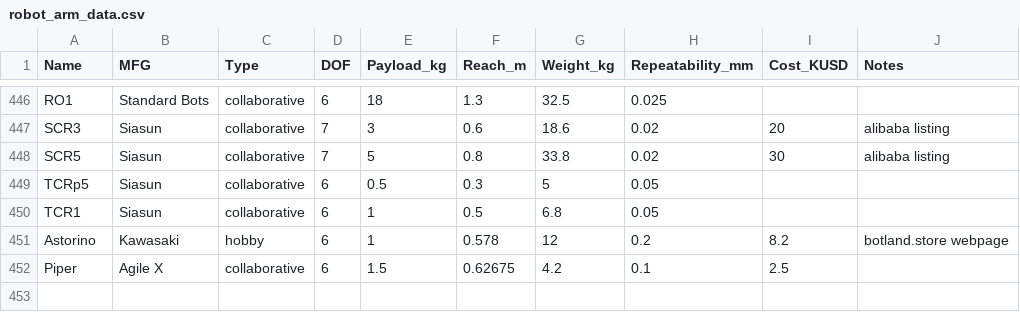
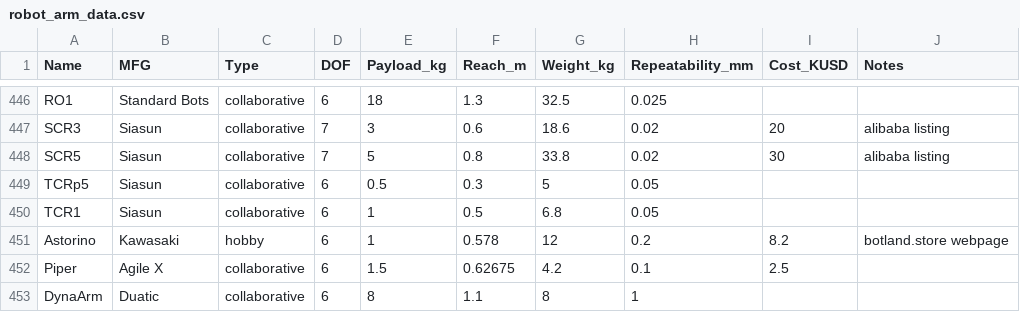
Before and after one commit to mdicicco/robot_arm_data, a CSV file: data/robot_arm_data.csv, drawn as a sheet; only a part is shown, gaps mark what is left out.

Commit message:
adding duatic dynaarm

```diff
--- a/data/robot_arm_data.csv
+++ b/data/robot_arm_data.csv
@@ -452 +452,2 @@ Astorino,Kawasaki,hobby,6,1,0.578,12,0.2,8.2,botland.store webpage
 Piper,Agile X,collaborative,6,1.5,0.62675,4.2,0.1,2.5,
+DynaArm,Duatic,collaborative,6,8,1.1,8,1,,
```
